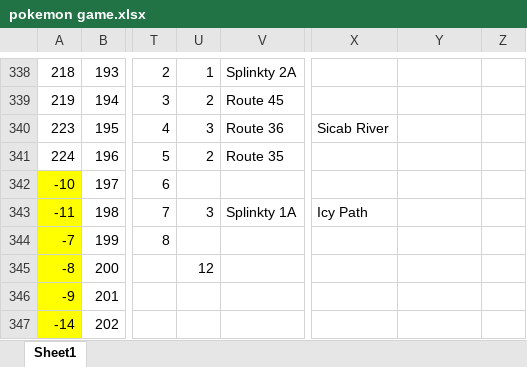
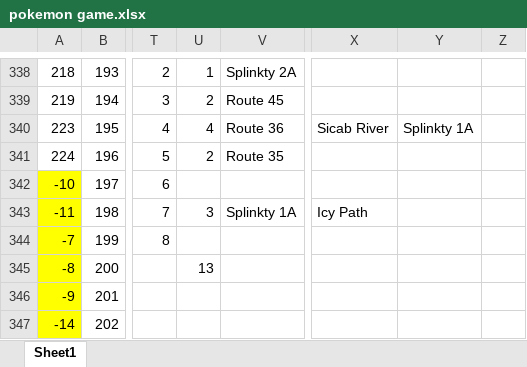
Before and after one commit to sjkuhnke/PokemonGame, an Excel workbook: PokemonGame/stuff/pokemon game.xlsx, sheet Sheet1, drawn as a sheet; only a part is shown, gaps mark what is left out; values as stored, in another font and other column widths than the file's, no borders; conditional formats and table styles not drawn; the diff names each change by its address in the sheet, - before the commit and + after, or states it on an @@ line.

```diff
--- a/PokemonGame/stuff/pokemon game.xlsx (sheet Sheet1)
+++ b/PokemonGame/stuff/pokemon game.xlsx (sheet Sheet1)
-U340: 3
+U340: 4
-Y340: (empty)
+Y340: Splinkty 1A
-U345: 12
+U345: 13
```
Also changed, not shown: PokemonGame/stuff/xhenos story work.xlsx, 31 other files.
